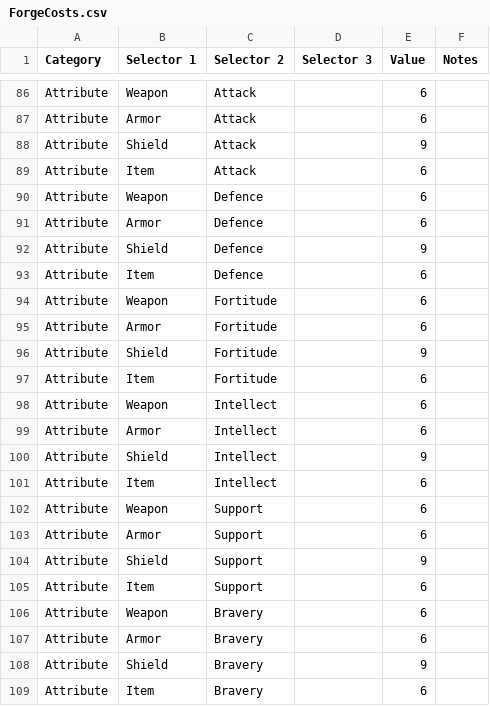
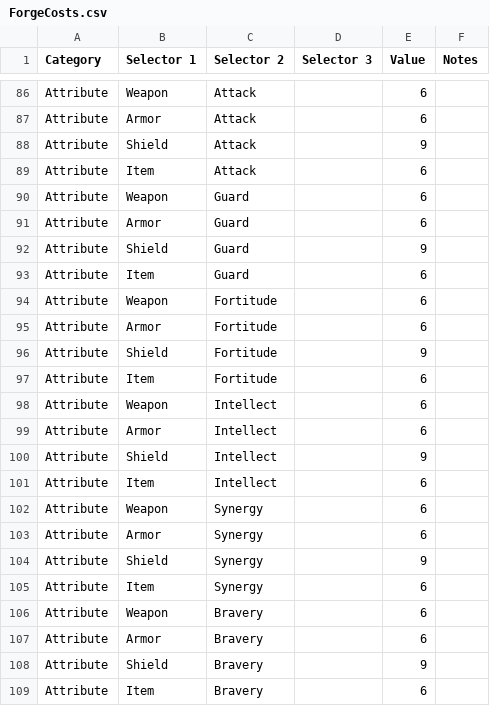
Before and after one commit to dfraserbetts/SmashApp, a CSV file: prisma/Seed/ForgeCosts.csv, drawn as a sheet; only a part is shown, gaps mark what is left out.

Commit message:
Phase 6 admin and forge updates

```diff
--- a/prisma/Seed/ForgeCosts.csv
+++ b/prisma/Seed/ForgeCosts.csv
@@ -89,6 +89,6 @@ Attribute,Shield,Attack,,9,
 Attribute,Item,Attack,,6,
-Attribute,Weapon,Defence,,6,
-Attribute,Armor,Defence,,6,
-Attribute,Shield,Defence,,9,
-Attribute,Item,Defence,,6,
+Attribute,Weapon,Guard,,6,
+Attribute,Armor,Guard,,6,
+Attribute,Shield,Guard,,9,
+Attribute,Item,Guard,,6,
 Attribute,Weapon,Fortitude,,6,
@@ -101,6 +101,6 @@ Attribute,Shield,Intellect,,9,
 Attribute,Item,Intellect,,6,
-Attribute,Weapon,Support,,6,
-Attribute,Armor,Support,,6,
-Attribute,Shield,Support,,9,
-Attribute,Item,Support,,6,
+Attribute,Weapon,Synergy,,6,
+Attribute,Armor,Synergy,,6,
+Attribute,Shield,Synergy,,9,
+Attribute,Item,Synergy,,6,
 Attribute,Weapon,Bravery,,6,
```
Also changed, not shown: 49 other files.
